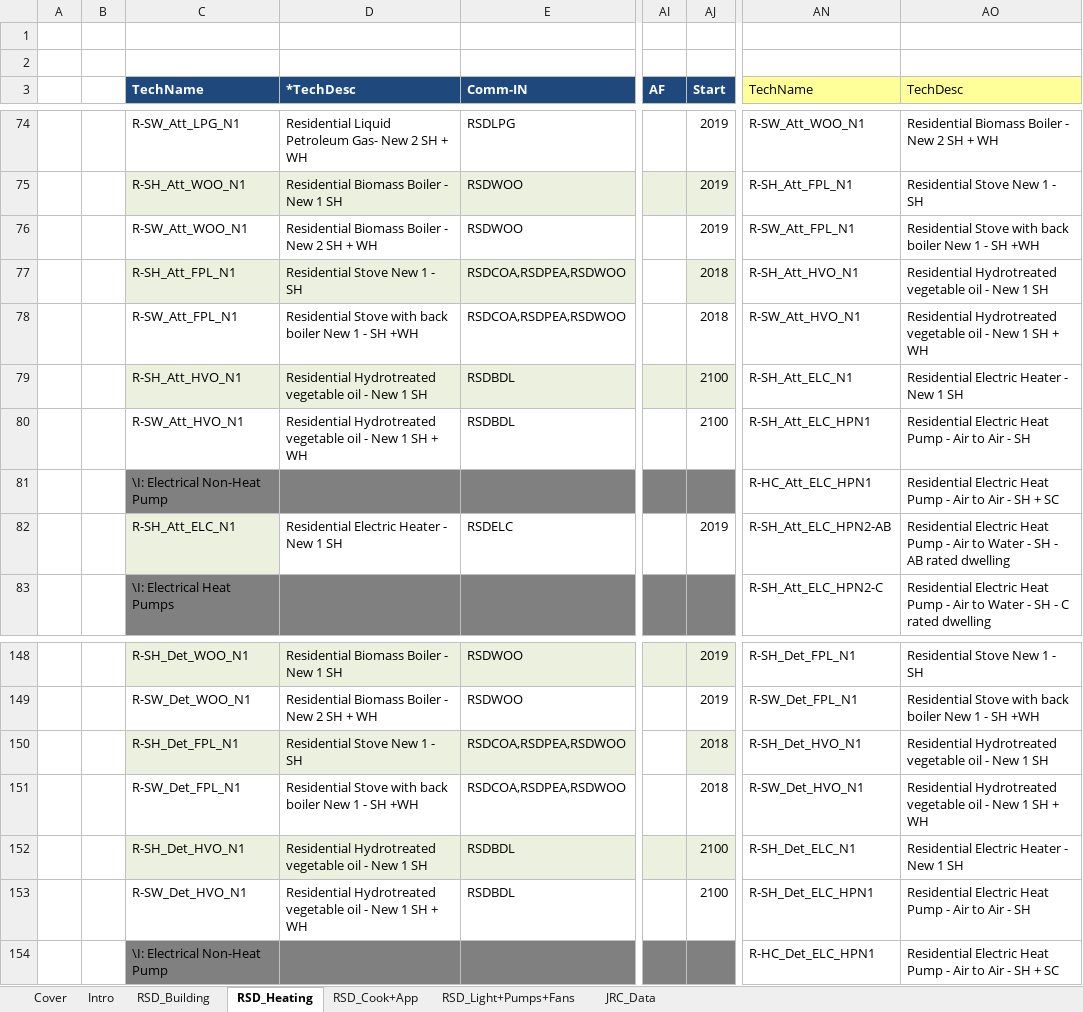
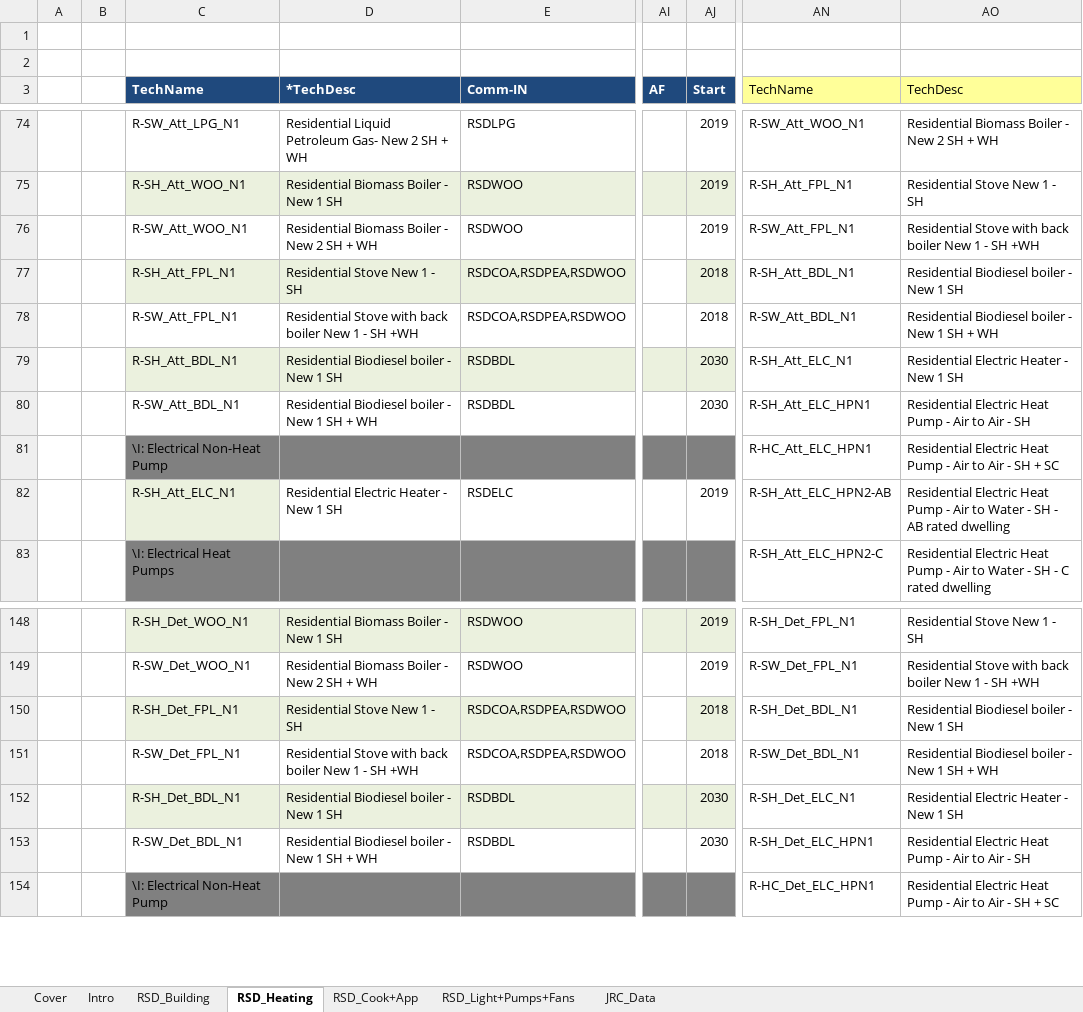
Before and after one commit to MaREI-EPMG/times-ireland-model, an Excel workbook: SubRES_TMPL/SubRES_RSD_NewTechs.xlsx, sheet RSD_Heating, drawn as a sheet; only a part is shown, gaps mark what is left out; values as stored, in another font and other column widths than the file's, no borders; charts and pictures not drawn; 1 other sheet too large or unreadable and not compared; the diff names each change by its address in the sheet, - before the commit and + after, or states it on an @@ line.

Commit message:
Biodiesel start 2030 with 2% growth and no CB6 Residential

```diff
--- a/SubRES_TMPL/SubRES_RSD_NewTechs.xlsx (sheet RSD_Heating)
+++ b/SubRES_TMPL/SubRES_RSD_NewTechs.xlsx (sheet RSD_Heating)
-AN77 (TechName): R-SH_Att_HVO_N1
+AN77 (TechName): R-SH_Att_BDL_N1
-AO77 (TechDesc): Residential Hydrotreated vegetable oil - New 1 SH
+AO77 (TechDesc): Residential Biodiesel boiler - New 1 SH
-AN78 (TechName): R-SW_Att_HVO_N1
+AN78 (TechName): R-SW_Att_BDL_N1
-AO78 (TechDesc): Residential Hydrotreated vegetable oil - New…
+AO78 (TechDesc): Residential Biodiesel boiler - New…
-C79 (TechName): R-SH_Att_HVO_N1
+C79 (TechName): R-SH_Att_BDL_N1
-D79 (*TechDesc): Residential Hydrotreated vegetable oil - New 1 SH
+D79 (*TechDesc): Residential Biodiesel boiler - New 1 SH
-AJ79:AJ80 (Start): 2100
+AJ79:AJ80 (Start): 2030
-C80 (TechName): R-SW_Att_HVO_N1
+C80 (TechName): R-SW_Att_BDL_N1
-D80 (*TechDesc): Residential Hydrotreated vegetable oil - New…
+D80 (*TechDesc): Residential Biodiesel boiler - New…
-AN150 (TechName): R-SH_Det_HVO_N1
+AN150 (TechName): R-SH_Det_BDL_N1
-AO150 (TechDesc): Residential Hydrotreated vegetable oil - New 1 SH
+AO150 (TechDesc): Residential Biodiesel boiler - New 1 SH
-AN151 (TechName): R-SW_Det_HVO_N1
+AN151 (TechName): R-SW_Det_BDL_N1
-AO151 (TechDesc): Residential Hydrotreated vegetable oil - New…
+AO151 (TechDesc): Residential Biodiesel boiler - New…
-C152 (TechName): R-SH_Det_HVO_N1
+C152 (TechName): R-SH_Det_BDL_N1
-D152 (*TechDesc): Residential Hydrotreated vegetable oil - New 1 SH
+D152 (*TechDesc): Residential Biodiesel boiler - New 1 SH
-AJ152:AJ153 (Start): 2100
+AJ152:AJ153 (Start): 2030
-C153 (TechName): R-SW_Det_HVO_N1
+C153 (TechName): R-SW_Det_BDL_N1
-D153 (*TechDesc): Residential Hydrotreated vegetable oil - New…
+D153 (*TechDesc): Residential Biodiesel boiler - New…
```
Also changed, not shown: SuppXLS/Scen_B_SYS_MaxGrowthRates.xlsx, SuppXLS/Scen_B_SYS_MaxGrowthRates_DHPlus.xlsx, 2 other files.
